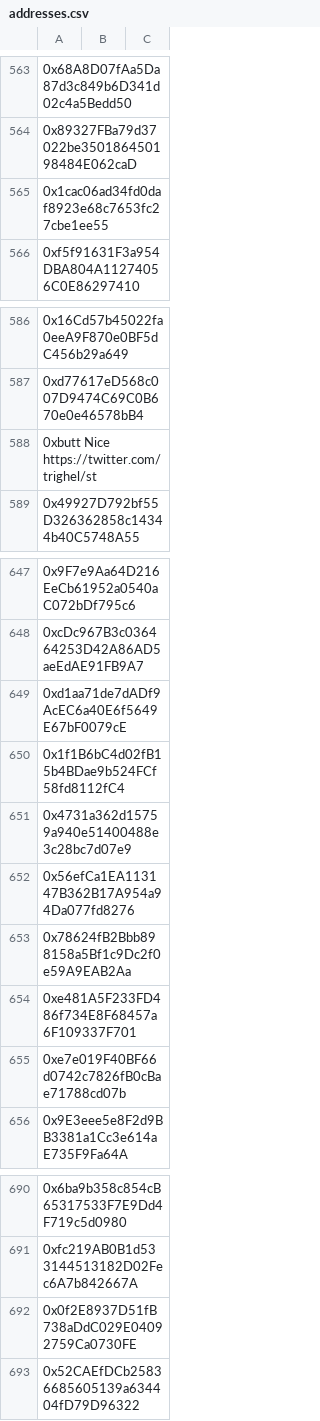
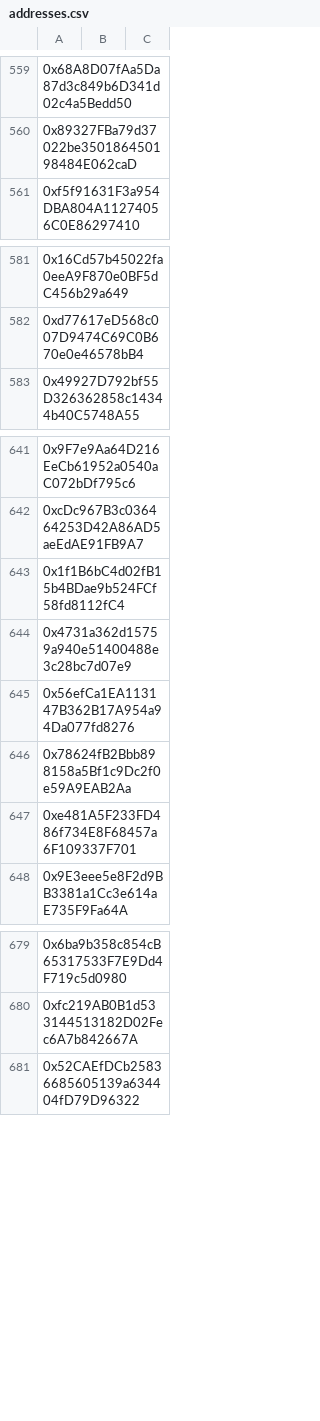
Before and after one commit to butttcoin/AirdropLotto, a CSV file: addresses.csv, drawn as a sheet; only a part is shown, gaps mark what is left out; the diff covers the shown part only; the diff names each change by its address in the sheet, - before the commit and + after, or states it on an @@ line.

```diff
--- a/addresses.csv
+++ b/addresses.csv
-row 565: 0x1cac06ad34fd0daf8923e68c7653fc27cbe1ee55
-row 588: 0xbutt Nice https://twitter.com/trighel/st
-row 649: 0xd1aa71de7dADf9AcEC6a40E6f5649E67bF0079cE
-row 655: 0xe7e019F40BF66d0742c7826fB0cBae71788cd07b
-row 692: 0x0f2E8937D51fB738aDdC029E04092759Ca0730FE
```
Also changed, not shown: 7 removed rows elsewhere in this file.
